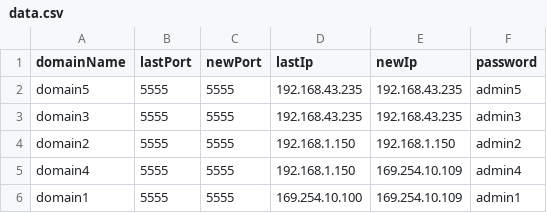
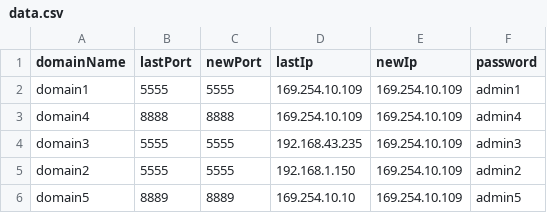
Before and after one commit to Youness-Harrizi/Dns-dynamique, a CSV file: DynamicDns/src/data.csv, drawn as a sheet.

```diff
--- a/DynamicDns/src/data.csv
+++ b/DynamicDns/src/data.csv
@@ -1,6 +1,6 @@
 domainName,lastPort,newPort,lastIp,newIp,password
-domain5,5555,5555,192.168.43.235,192.168.43.235,admin5
-domain3,5555,5555,192.168.43.235,192.168.43.235,admin3
-domain2,5555,5555,192.168.1.150,192.168.1.150,admin2
-domain4,5555,5555,192.168.1.150,169.254.10.109,admin4
-domain1,5555,5555,169.254.10.100,169.254.10.109,admin1
+domain1,5555,5555,169.254.10.109,169.254.10.109,admin1
+domain4,8888,8888,169.254.10.109,169.254.10.109,admin4
+domain3,5555,5555,192.168.43.235,169.254.10.109,admin3
+domain2,5555,5555,192.168.1.150,169.254.10.109,admin2
+domain5,8889,8889,169.254.10.10,169.254.10.109,admin5
```
Also changed, not shown: DynamicDns/out/production/DynamicDns/data.csv, 17 other files.
